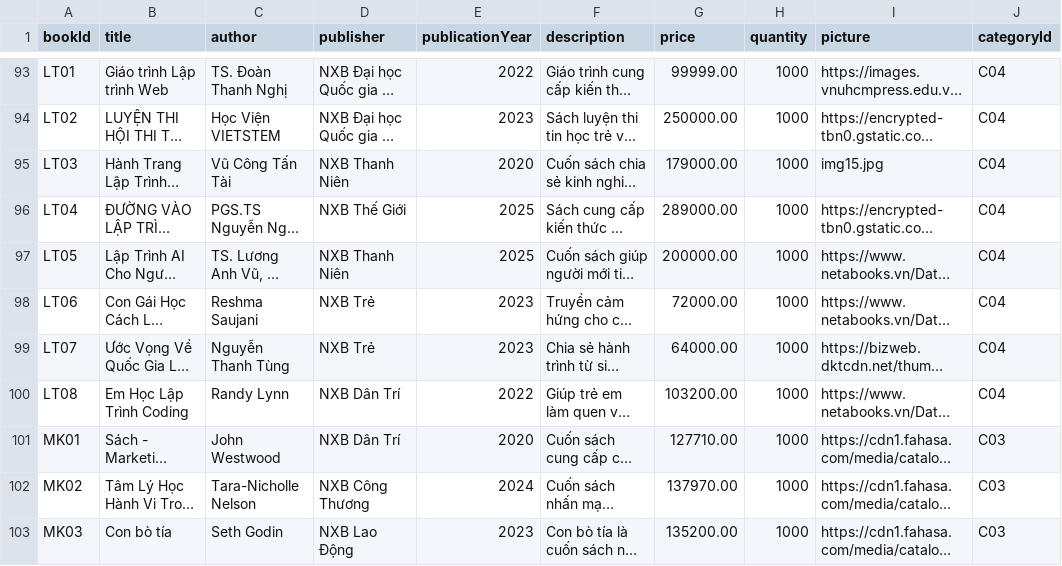
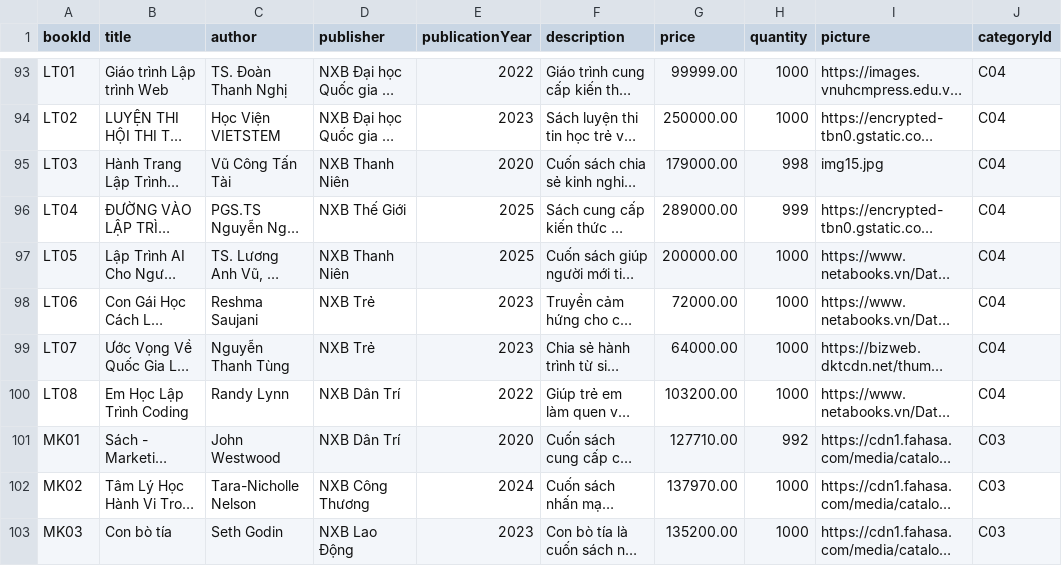
Before and after one commit to NgocHuynh1509/App_BookstoreUTE, a CSV file: ute_bookstore_python/books_latest.csv, drawn as a sheet; only a part is shown, gaps mark what is left out; long unchanged cells end in …; the diff names each change by its address in the sheet, - before the commit and + after, or states it on an @@ line.

```diff
--- a/ute_bookstore_python/books_latest.csv
+++ b/ute_bookstore_python/books_latest.csv
-H95 (quantity): 1000
+H95 (quantity): 998
-H96 (quantity): 1000
+H96 (quantity): 999
-H101 (quantity): 1000
+H101 (quantity): 992
```
Also changed, not shown: 3 other files.
